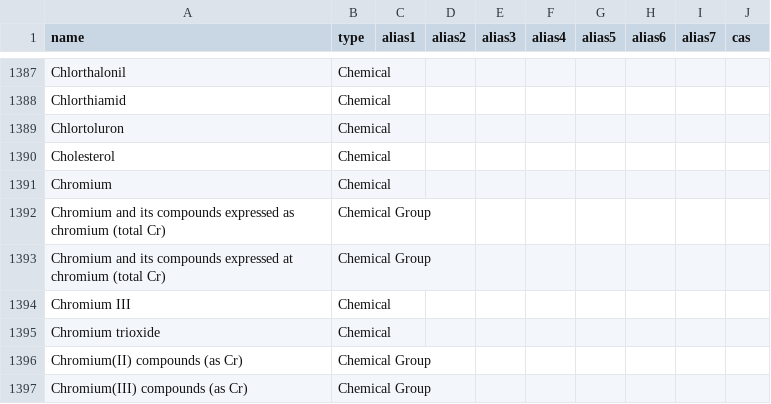
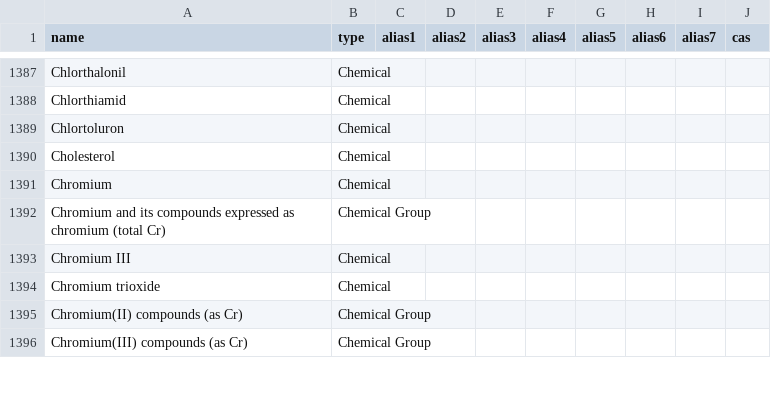
Before and after one commit to DEFRA/data-returns-data-exchange, a CSV file: src/main/resources/db/data/Parameters.csv, drawn as a sheet; only a part is shown, gaps mark what is left out; the diff names each change by its address in the sheet, - before the commit and + after, or states it on an @@ line.

Commit message:
Remove exact duplicate 'chromium and its compounds expressed...' (RP approved)

```diff
--- a/src/main/resources/db/data/Parameters.csv
+++ b/src/main/resources/db/data/Parameters.csv
-row 1393: Chromium and its compounds expressed at chromium (total Cr) | Chemical Group
```
